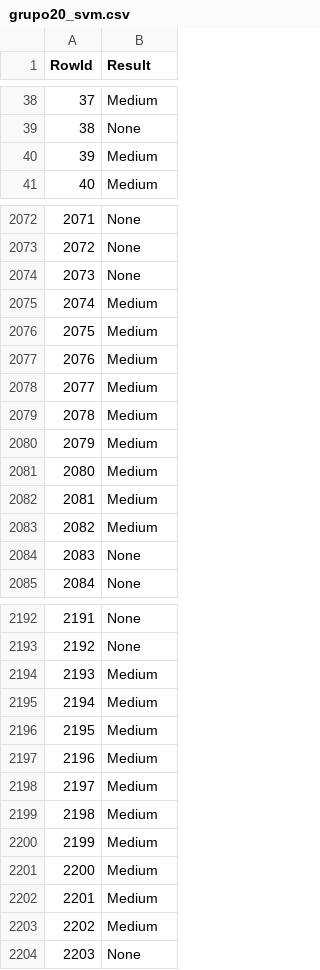
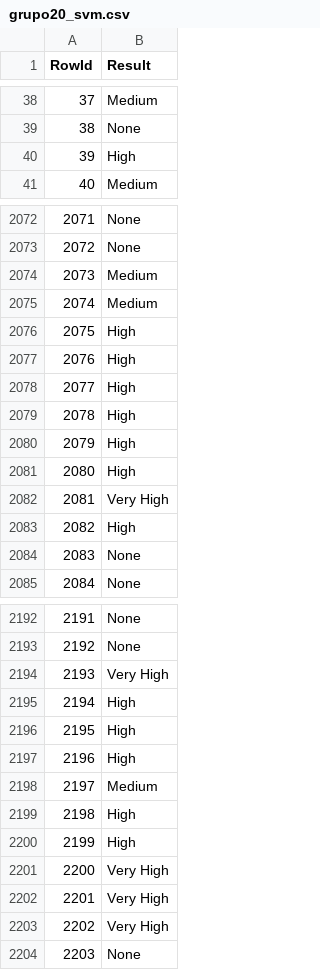
Before and after one commit to JoseBambora/ProjetoDAA, a CSV file: DatasetCompetition/grupo20_svm.csv, drawn as a sheet; only a part is shown, gaps mark what is left out; the diff covers the shown part only.

```diff
--- a/DatasetCompetition/grupo20_svm.csv
+++ b/DatasetCompetition/grupo20_svm.csv
@@ -39,3 +39,3 @@ RowId,Result
 38,None
-39,Medium
+39,High
 40,Medium
@@ -2073,12 +2073,12 @@ RowId,Result
 2072,None
-2073,None
+2073,Medium
 2074,Medium
-2075,Medium
-2076,Medium
-2077,Medium
-2078,Medium
-2079,Medium
-2080,Medium
-2081,Medium
-2082,Medium
+2075,High
+2076,High
+2077,High
+2078,High
+2079,High
+2080,High
+2081,Very High
+2082,High
 2083,None
@@ -2193,12 +2193,12 @@ RowId,Result
 2192,None
-2193,Medium
-2194,Medium
-2195,Medium
-2196,Medium
+2193,Very High
+2194,High
+2195,High
+2196,High
 2197,Medium
-2198,Medium
-2199,Medium
-2200,Medium
-2201,Medium
-2202,Medium
+2198,High
+2199,High
+2200,Very High
+2201,Very High
+2202,Very High
 2203,None
```
Also changed, not shown: 104 edited cells elsewhere in this file, 1 other file.
